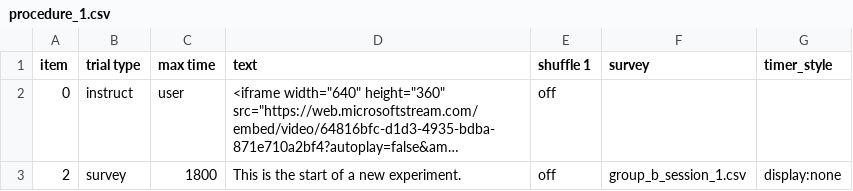
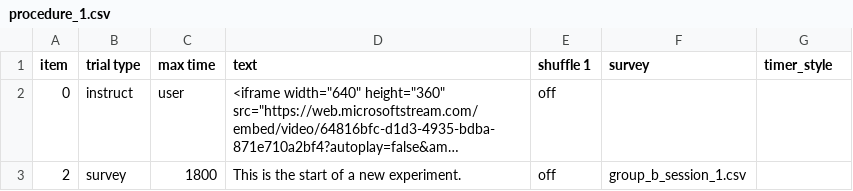
Before and after one commit to haffey-studies/placement-projects, a CSV file: web/User/Experiments/group_b/procedure_1.csv, drawn as a sheet; long unchanged cells end in …; the diff names each change by its address in the sheet, - before the commit and + after, or states it on an @@ line.

```diff
--- a/web/User/Experiments/group_b/procedure_1.csv
+++ b/web/User/Experiments/group_b/procedure_1.csv
-G3 (timer_style): display:none
+G3 (timer_style): (empty)
```
Also changed, not shown: web/App/PopOuts/hall_of_fame.csv, 7 other files.
